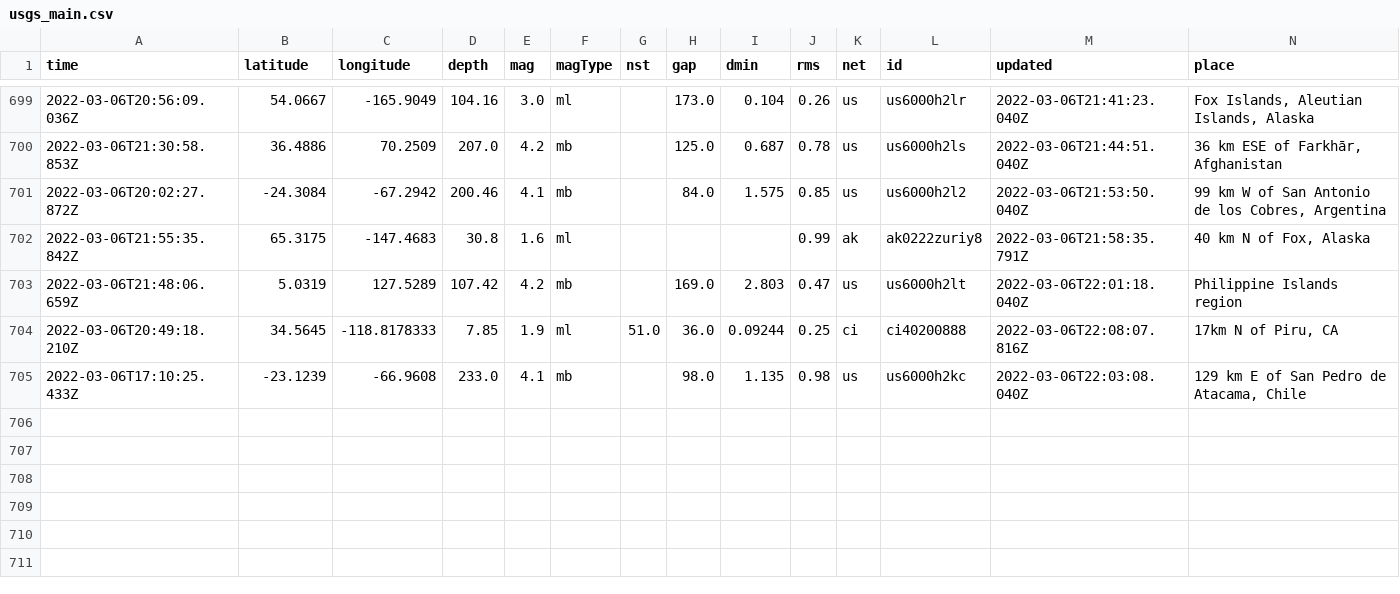
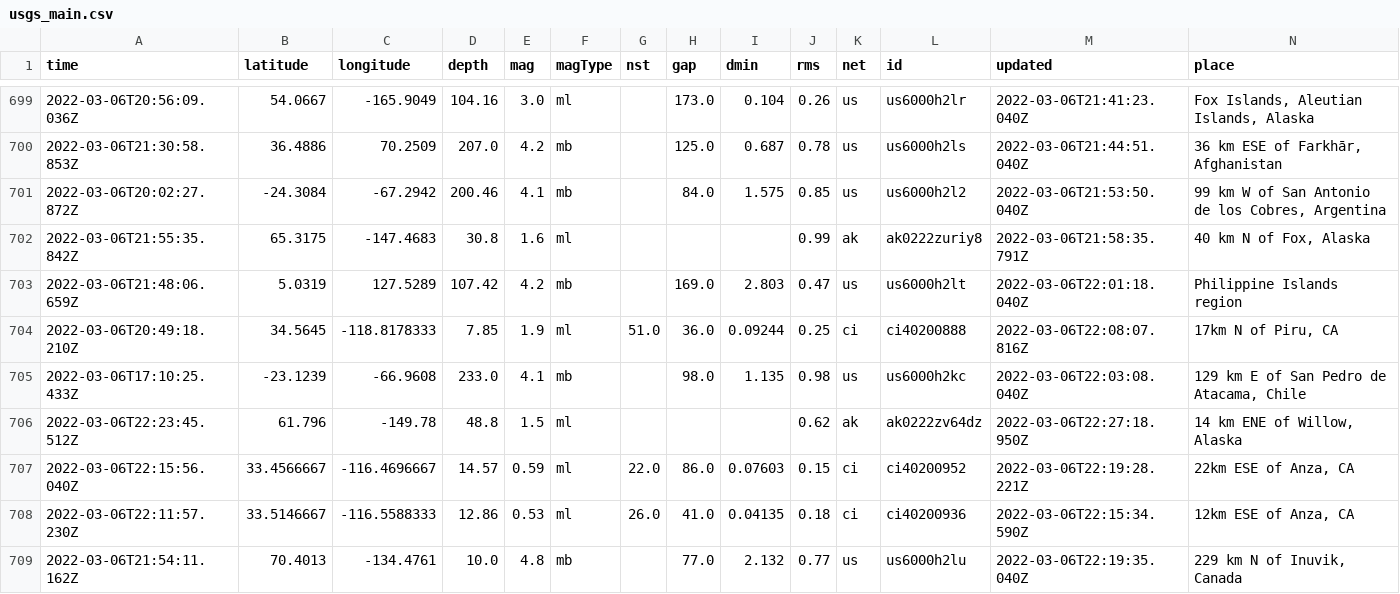
Before and after one commit to johnstont05/nicar22-github-actions, a CSV file: usgs_main.csv, drawn as a sheet; only a part is shown, gaps mark what is left out; rows hold the shown columns only; the diff names each change by its address in the sheet, - before the commit and + after, or states it on an @@ line.

```diff
--- a/usgs_main.csv
+++ b/usgs_main.csv
+row 706: 2022-03-06T22:23:45.512Z | 61.796 | -149.78 | 48.8 | 1.5 | ml |  |  |  | 0.62 | ak | ak0222zv64dz | 2022-03-06T22:27:18.950Z | 14 km ENE of Willow, Alaska
+row 707: 2022-03-06T22:15:56.040Z | 33.4566667 | -116.4696667 | 14.57 | 0.59 | ml | 22.0 | 86.0 | 0.07603 | 0.15 | ci | ci40200952 | 2022-03-06T22:19:28.221Z | 22km ESE of Anza, CA
+row 708: 2022-03-06T22:11:57.230Z | 33.5146667 | -116.5588333 | 12.86 | 0.53 | ml | 26.0 | 41.0 | 0.04135 | 0.18 | ci | ci40200936 | 2022-03-06T22:15:34.590Z | 12km ESE of Anza, CA
+row 709: 2022-03-06T21:54:11.162Z | 70.4013 | -134.4761 | 10.0 | 4.8 | mb |  | 77.0 | 2.132 | 0.77 | us | us6000h2lu | 2022-03-06T22:19:35.040Z | 229 km N of Inuvik, Canada
```
Also changed, not shown: usgs_current.csv.
